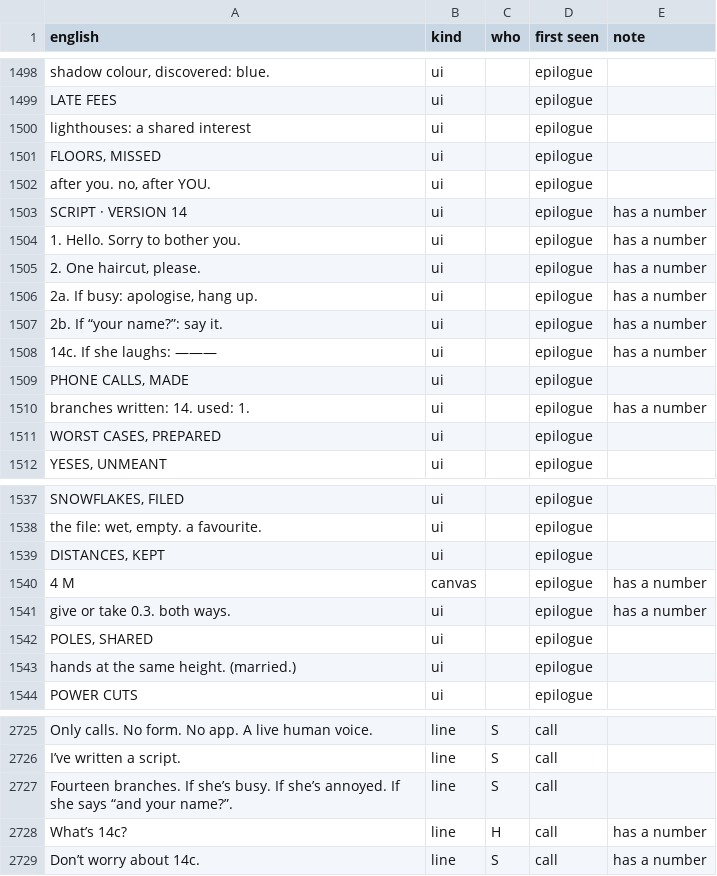
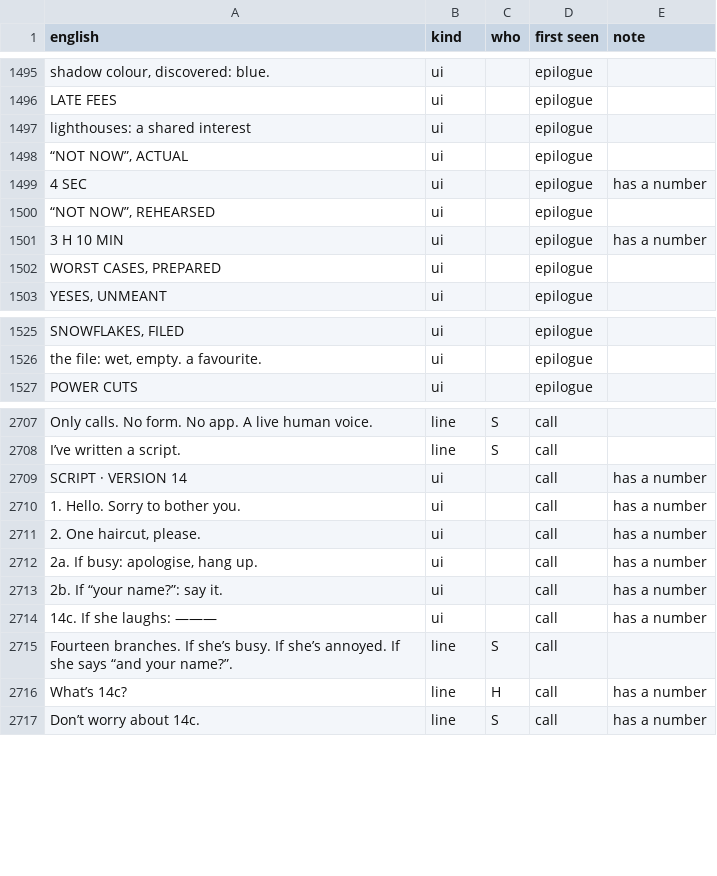
Before and after one commit to JoonasHuhta/really-small-deal, a TSV file: i18n/strings.tsv, drawn as a sheet; only a part is shown, gaps mark what is left out; the diff covers the shown part only.

```diff
--- a/i18n/strings.tsv
+++ b/i18n/strings.tsv
@@ -1500,12 +1497,6 @@ LATE FEES	ui		epilogue
 lighthouses: a shared interest	ui		epilogue	
-FLOORS, MISSED	ui		epilogue	
-after you. no, after YOU.	ui		epilogue	
-SCRIPT · VERSION 14	ui		epilogue	has a number
-1. Hello. Sorry to bother you.	ui		epilogue	has a number
-2. One haircut, please.	ui		epilogue	has a number
-2a. If busy: apologise, hang up.	ui		epilogue	has a number
-2b. If “your name?”: say it.	ui		epilogue	has a number
-14c. If she laughs: ———	ui		epilogue	has a number
-PHONE CALLS, MADE	ui		epilogue	
-branches written: 14. used: 1.	ui		epilogue	has a number
+“NOT NOW”, ACTUAL	ui		epilogue	
+4 SEC	ui		epilogue	has a number
+“NOT NOW”, REHEARSED	ui		epilogue	
+3 H 10 MIN	ui		epilogue	has a number
 WORST CASES, PREPARED	ui		epilogue	
@@ -1538,7 +1526,2 @@ SNOWFLAKES, FILED	ui		epilogue
 the file: wet, empty. a favourite.	ui		epilogue	
-DISTANCES, KEPT	ui		epilogue	
-4 M	canvas		epilogue	has a number
-give or take 0.3. both ways.	ui		epilogue	has a number
-POLES, SHARED	ui		epilogue	
-hands at the same height. (married.)	ui		epilogue	
 POWER CUTS	ui		epilogue	
@@ -2726,2 +2708,8 @@ Only calls. No form. No app. A live human voice.	line	S	call
 I’ve written a script.	line	S	call	
+SCRIPT · VERSION 14	ui		call	has a number
+1. Hello. Sorry to bother you.	ui		call	has a number
+2. One haircut, please.	ui		call	has a number
+2a. If busy: apologise, hang up.	ui		call	has a number
+2b. If “your name?”: say it.	ui		call	has a number
+14c. If she laughs: ———	ui		call	has a number
 Fourteen branches. If she’s busy. If she’s annoyed. If she says “and your name?”.	line	S	call	
```
Also changed, not shown: 4 added rows, 11 removed rows, 20 moved rows and 1 edited cell elsewhere in this file, 11 other files.
